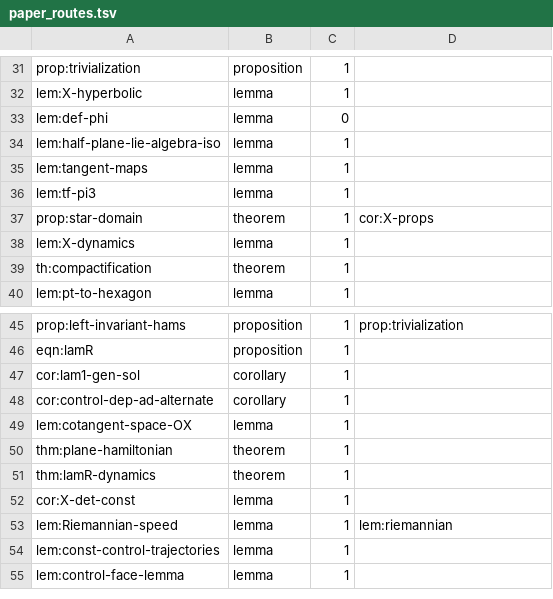
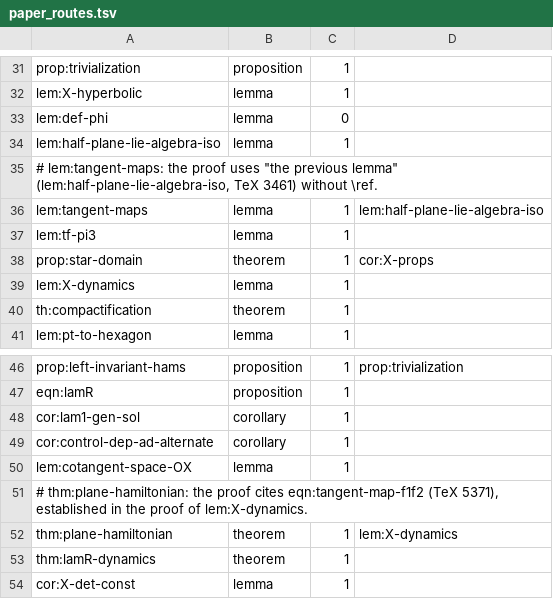
Before and after one commit to vltanh/lean4-smoothed-polygon, a TSV file: docs/paper_routes.tsv, drawn as a sheet; only a part is shown, gaps mark what is left out; the shorter side is filled out with more unchanged rows.

```diff
--- a/docs/paper_routes.tsv
+++ b/docs/paper_routes.tsv
@@ -34,3 +34,4 @@ lem:def-phi	lemma	0
 lem:half-plane-lie-algebra-iso	lemma	1	
-lem:tangent-maps	lemma	1	
+# lem:tangent-maps: the proof uses "the previous lemma" (lem:half-plane-lie-algebra-iso, TeX 3461) without \ref.
+lem:tangent-maps	lemma	1	lem:half-plane-lie-algebra-iso
 lem:tf-pi3	lemma	1	
@@ -49,3 +50,4 @@ cor:control-dep-ad-alternate	corollary	1
 lem:cotangent-space-OX	lemma	1	
-thm:plane-hamiltonian	theorem	1	
+# thm:plane-hamiltonian: the proof cites eqn:tangent-map-f1f2 (TeX 5371), established in the proof of lem:X-dynamics.
+thm:plane-hamiltonian	theorem	1	lem:X-dynamics
 thm:lamR-dynamics	theorem	1	
```
Also changed, not shown: docs/route_differences.tsv, 5 other files.
